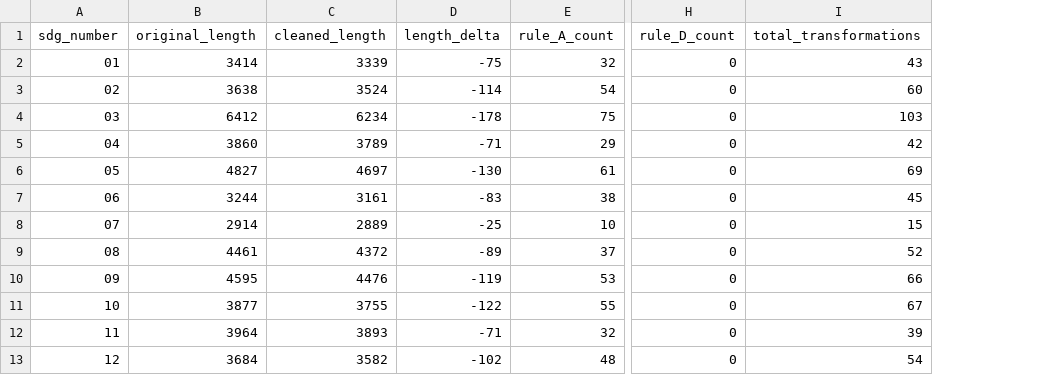
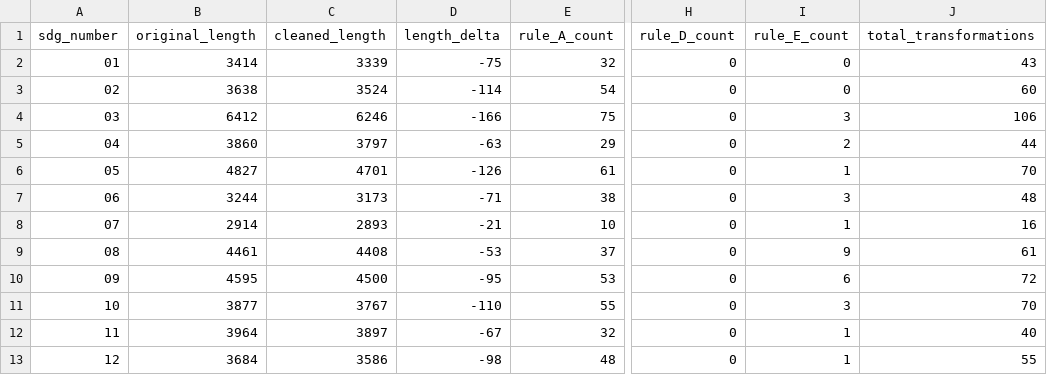
Before and after one commit to MJabdelilah93/african-sdgs-bibliometrics, a CSV file: provenance/stage1_query_cleaning_log.csv, drawn as a sheet; only a part is shown, gaps mark what is left out; addresses are those after the commit; the diff covers the shown part only; the diff names each change by its address in the sheet, - before the commit and + after, or states it on an @@ line.

Commit message:
Stage 1 fix2: add Rule E to convert multi-wildcard quoted phrases to W/1 proximity
Scopus rejects 'word1* word2*' quoted phrases with multiple wildcards.
Rule E converts them to (word1* W/1 word2*), preserving adjacency semantics
while making both wildcards syntactically valid.

47 additional transformations across 14 SDGs (most in SDG08 and SDG17).
Zero remaining quoted wildcards in all 17 composed queries.

Year-split files for SDG 6, 13, 15 regenerated from the corrected base queries.

```diff
--- a/provenance/stage1_query_cleaning_log.csv
+++ b/provenance/stage1_query_cleaning_log.csv
+column I (rule_E_count), rows 2-13: 0 | 0 | 3 | 2 | 1 | 3 | 1 | 9 | 6 | 3 | 1 | 1
-C4 (cleaned_length): 6234
+C4 (cleaned_length): 6246
-D4 (length_delta): -178
+D4 (length_delta): -166
-J4 (total_transformations): 103
+J4 (total_transformations): 106
-C5 (cleaned_length): 3789
+C5 (cleaned_length): 3797
-D5 (length_delta): -71
+D5 (length_delta): -63
-J5 (total_transformations): 42
+J5 (total_transformations): 44
-C6 (cleaned_length): 4697
+C6 (cleaned_length): 4701
-D6 (length_delta): -130
+D6 (length_delta): -126
-J6 (total_transformations): 69
+J6 (total_transformations): 70
-C7 (cleaned_length): 3161
+C7 (cleaned_length): 3173
-D7 (length_delta): -83
+D7 (length_delta): -71
-J7 (total_transformations): 45
+J7 (total_transformations): 48
-C8 (cleaned_length): 2889
+C8 (cleaned_length): 2893
-D8 (length_delta): -25
+D8 (length_delta): -21
-J8 (total_transformations): 15
+J8 (total_transformations): 16
-C9 (cleaned_length): 4372
+C9 (cleaned_length): 4408
-D9 (length_delta): -89
+D9 (length_delta): -53
-J9 (total_transformations): 52
+J9 (total_transformations): 61
-C10 (cleaned_length): 4476
+C10 (cleaned_length): 4500
-D10 (length_delta): -119
+D10 (length_delta): -95
-J10 (total_transformations): 66
+J10 (total_transformations): 72
-C11 (cleaned_length): 3755
+C11 (cleaned_length): 3767
-D11 (length_delta): -122
+D11 (length_delta): -110
-J11 (total_transformations): 67
+J11 (total_transformations): 70
-C12 (cleaned_length): 3893
+C12 (cleaned_length): 3897
-D12 (length_delta): -71
+D12 (length_delta): -67
-J12 (total_transformations): 39
+J12 (total_transformations): 40
-C13 (cleaned_length): 3582
+C13 (cleaned_length): 3586
-D13 (length_delta): -102
+D13 (length_delta): -98
-J13 (total_transformations): 54
+J13 (total_transformations): 55
```
Also changed, not shown: 12 edited cells elsewhere in this file, 23 other files.
